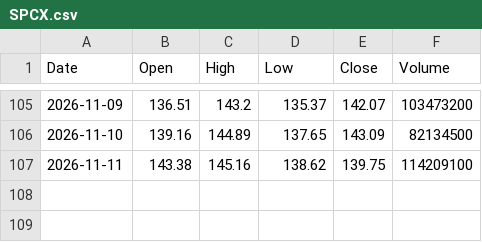
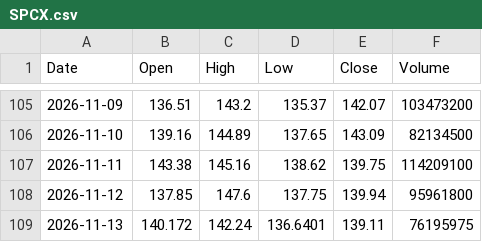
Before and after one commit to fran8c/stock-data, a CSV file: docs/data/prices/SPCX.csv, drawn as a sheet; only a part is shown, gaps mark what is left out.

```diff
--- a/docs/data/prices/SPCX.csv
+++ b/docs/data/prices/SPCX.csv
@@ -107 +107,3 @@ Date,Open,High,Low,Close,Volume
 2026-11-11,143.38,145.16,138.62,139.75,114209100
+2026-11-12,137.85,147.6,137.75,139.94,95961800
+2026-11-13,140.172,142.24,136.6401,139.11,76195975
```
Also changed, not shown: docs/data/prices/BN4.SI.csv, docs/data/prices/MRVL.csv, 25 other files.
